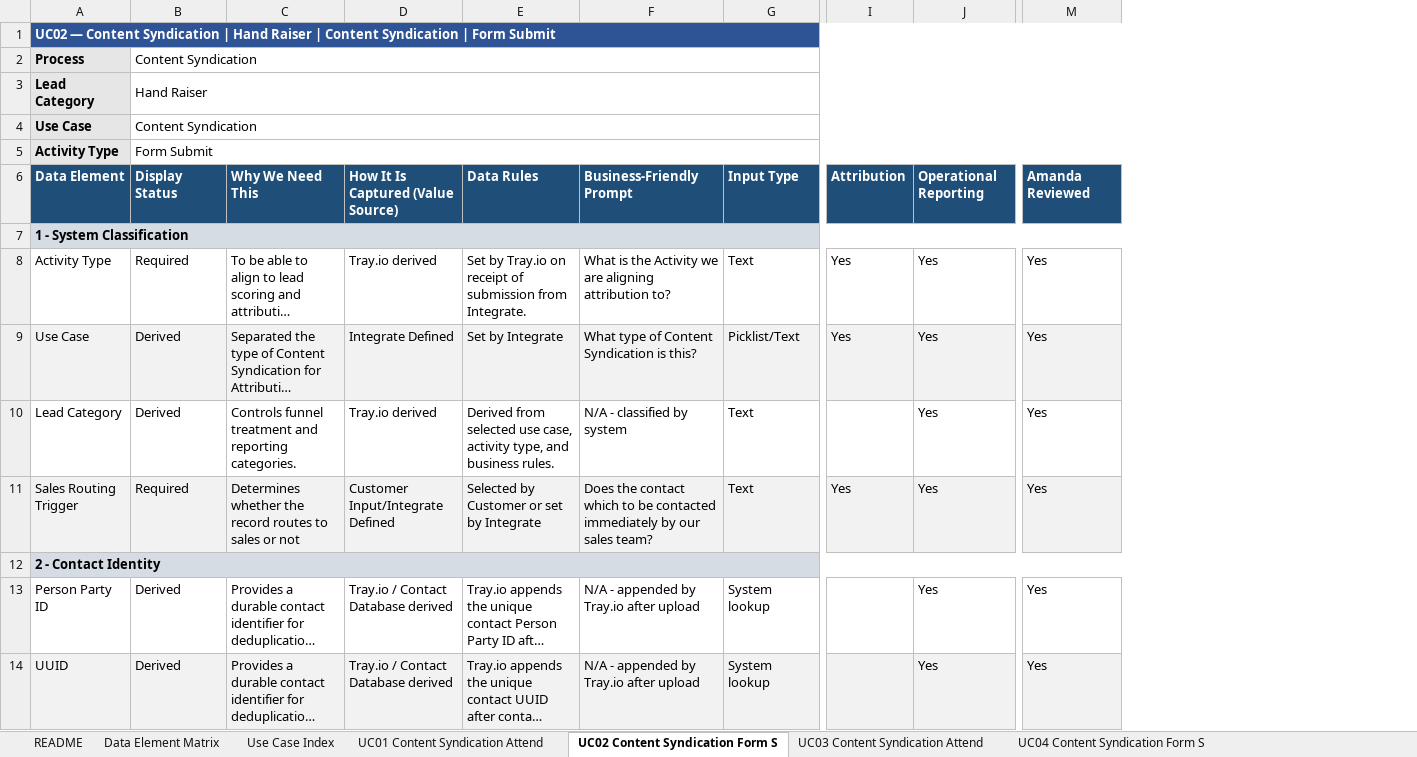
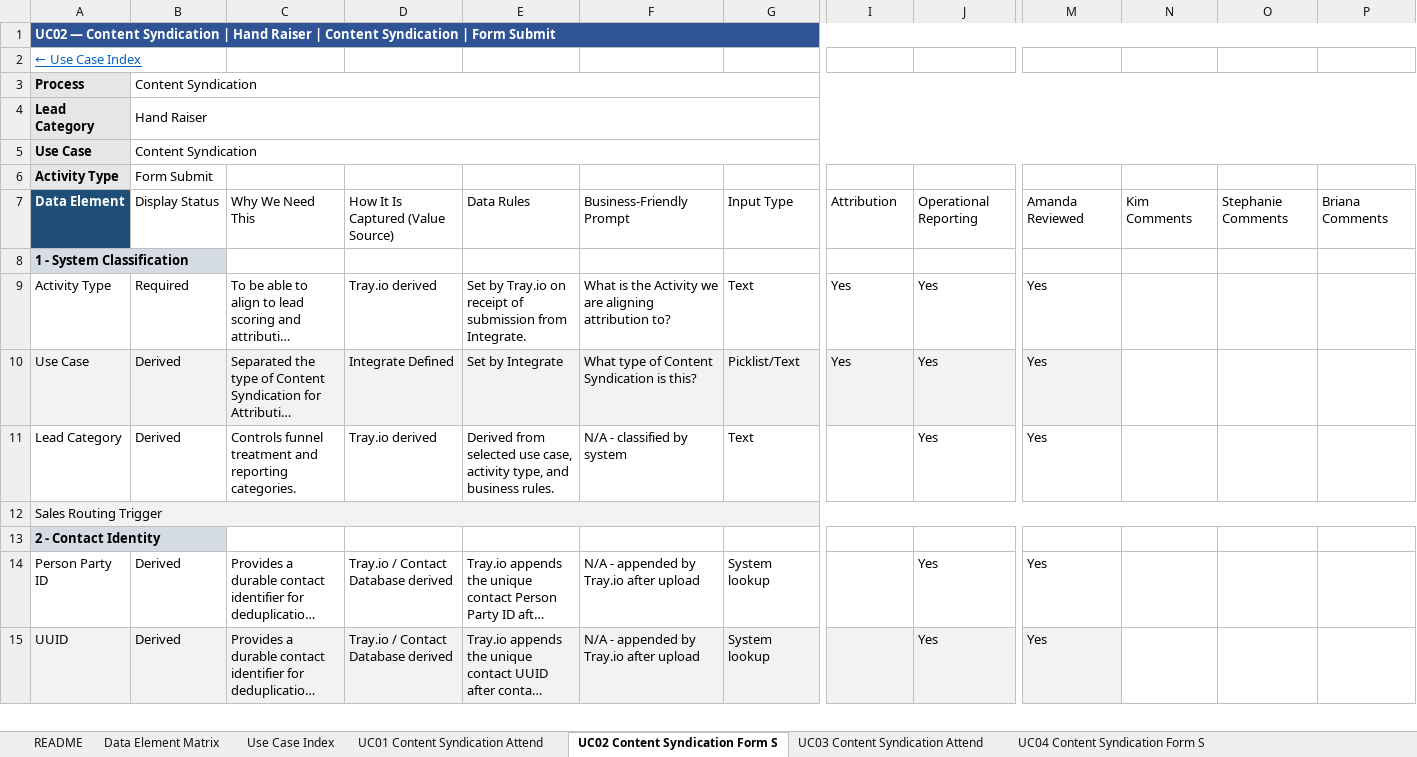
Before and after one commit to demodolly/Air-Traffic-Control-Marketing-Data, an Excel workbook: Baseline Data Use Case Alignment - Day 20 V2.xlsx, sheet UC02 Content Syndication Form S, drawn as a sheet; only a part is shown, gaps mark what is left out; long unchanged cells end in …; values as stored, in another font and other column widths than the file's, no borders; removed rows and columns are numbered as before the commit, all else as after; rows hold the shown columns only; the diff covers the shown part only; the diff names each change by its address in the sheet, - before the commit and + after, or states it on an @@ line.

```diff
--- a/Baseline Data Use Case Alignment - Day 20 V2.xlsx (sheet UC02 Content Syndication Form S)
+++ b/Baseline Data Use Case Alignment - Day 20 V2.xlsx (sheet UC02 Content Syndication Form S)
+column N, row 7: Kim Comments
+column O, row 7: Stephanie Comments
+column P, row 7: Briana Comments
+row 2: ← Use Case Index
-B5:N5 merged
@@ B7:M7 fill: #1F4E79 → none, bold: on → off, text colour: #FFFFFF → black @@
-A7:N7 merged
+A12:Q12 merged
-B12: Required
+B12: (empty)
-B12:M12 fill: #F2F2F2
+B12:M12 fill: none
-C12: Determines whether the record routes to sales or not
+C12: (empty)
-D12: Customer Input/Integrate Defined
+D12: (empty)
-E12: Selected by Customer or set by Integrate
+E12: (empty)
-F12: Does the contact which to be contacted immediately by our sales team?
+F12: (empty)
-G12: Text
+G12: (empty)
-I12: Yes
+I12: (empty)
-J12: Yes
+J12: (empty)
-M12: Yes
+M12: (empty)
-A12:N12 merged
```
Also changed, not shown: 47 edited cells, cell formats and merged cells elsewhere in this sheet, sheet Data Element Matrix, sheet UC06 3rd Party Events Follow-Up, sheet UC26 Offers - Demo Form Submit, sheet UC30 Offers - Promotion Form Su, sheet UC25 Offers - Contact Us Form S, sheet UC01 Content Syndication Attend, 28 more sheets, 2 other files.
